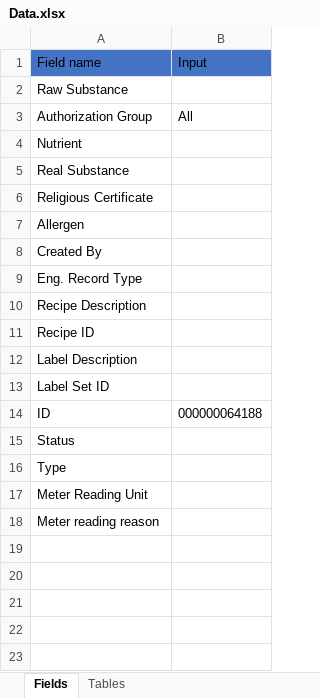
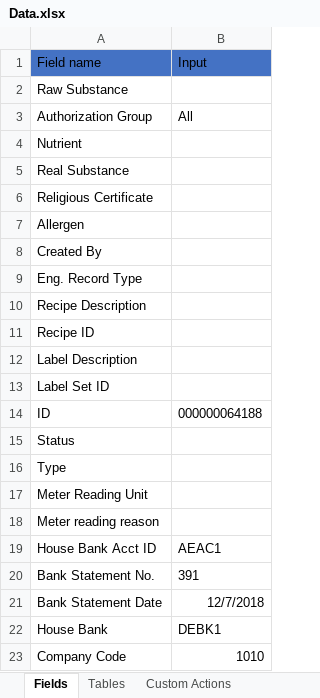
Before and after one commit to SathiyanarayananT/SmartFioriAutomation, an Excel workbook: FioriAutomationFramework/Data/Data.xlsx, sheet Fields, drawn as a sheet; values as stored, in another font and other column widths than the file's, no borders; the diff names each change by its address in the sheet, - before the commit and + after, or states it on an @@ line.

```diff
--- a/FioriAutomationFramework/Data/Data.xlsx (sheet Fields)
+++ b/FioriAutomationFramework/Data/Data.xlsx (sheet Fields)
+sheet tab: Custom Actions
+row 19: House Bank Acct ID | AEAC1
+row 20: Bank Statement No. | 391
+row 21: Bank Statement Date | 12/7/2018
+row 22: House Bank | DEBK1
+row 23: Company Code | 1010
```
Also changed, not shown: sheet Tables, 14 other files.
